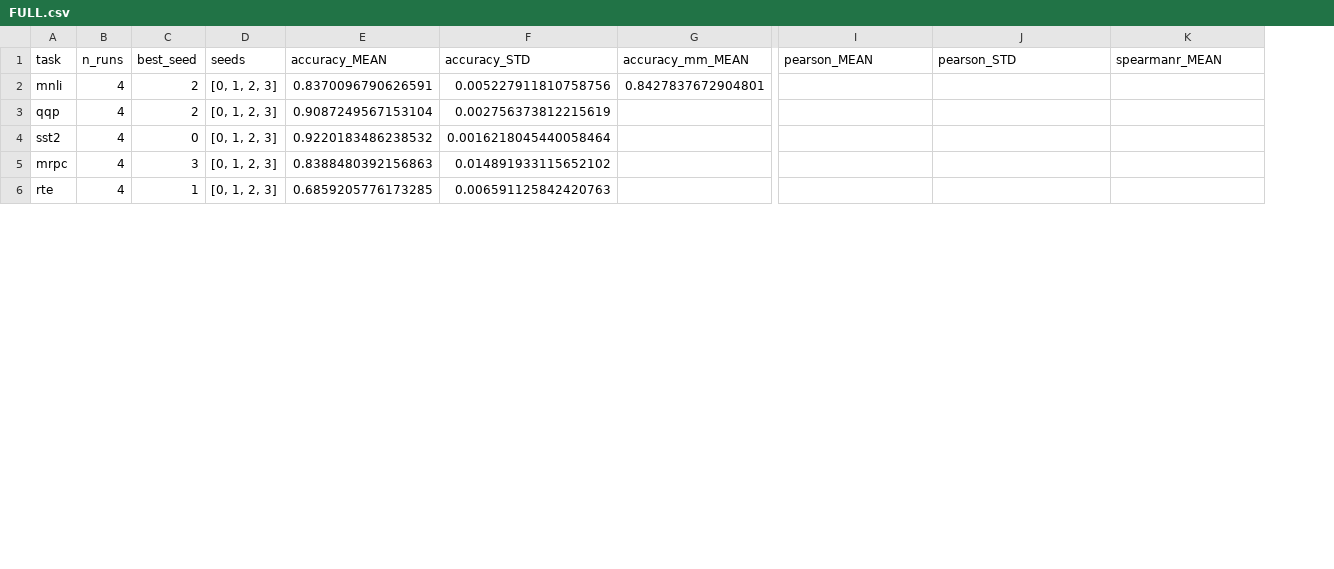
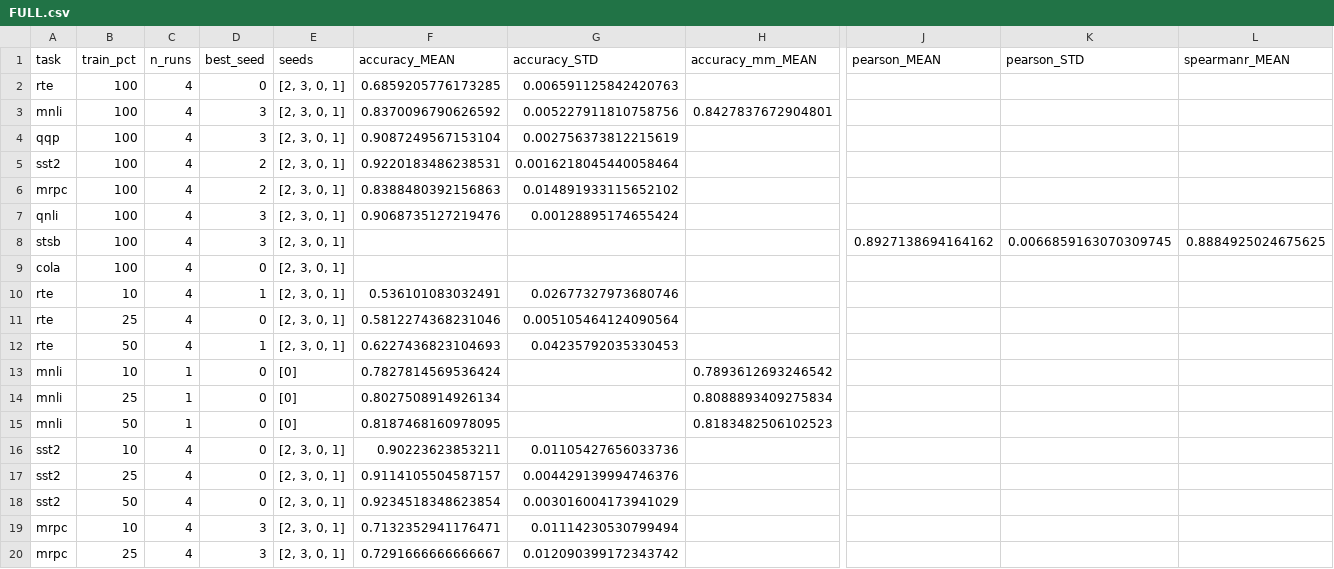
Before and after one commit to markus583/congater-fusion, a CSV file: adapter-reproduction/glue/results/FULL.csv, drawn as a sheet; only a part is shown, gaps mark what is left out; addresses are those after the commit; rows hold the shown columns only; the diff covers the shown part only; the diff names each change by its address in the sheet, - before the commit and + after, or states it on an @@ line.

Commit message:
update result analysis; run black

```diff
--- a/adapter-reproduction/glue/results/FULL.csv
+++ b/adapter-reproduction/glue/results/FULL.csv
+column B (train_pct), rows 3-6: all 100; row 10: 10
+row 2: rte | 100 | 4 | 0 | [2, 3, 0, 1] | 0.6859205776173285 | 0.006591125842420763
-D3:D4 (best_seed): 2
+D3:D4 (best_seed): 3
-E3:E6 (seeds): [0, 1, 2, 3]
+E3:E6 (seeds): [2, 3, 0, 1]
-F3 (accuracy_MEAN): 0.8370096790626591
+F3 (accuracy_MEAN): 0.8370096790626592
-D5 (best_seed): 0
+D5 (best_seed): 2
-F5 (accuracy_MEAN): 0.9220183486238532
+F5 (accuracy_MEAN): 0.9220183486238531
-D6 (best_seed): 3
+D6 (best_seed): 2
+row 7: qnli | 100 | 4 | 3 | [2, 3, 0, 1] | 0.9068735127219476 | 0.00128895174655424
+row 8: stsb | 100 | 4 | 3 | [2, 3, 0, 1] |  |  |  | 0.8927138694164162 | 0.0066859163070309745 | 0.8884925024675625
+row 9: cola | 100 | 4 | 0 | [2, 3, 0, 1]
-E10 (seeds): [0, 1, 2, 3]
+E10 (seeds): [2, 3, 0, 1]
-F10 (accuracy_MEAN): 0.6859205776173285
+F10 (accuracy_MEAN): 0.536101083032491
-G10 (accuracy_STD): 0.006591125842420763
+G10 (accuracy_STD): 0.02677327973680746
+row 11: rte | 25 | 4 | 0 | [2, 3, 0, 1] | 0.5812274368231046 | 0.005105464124090564
+row 12: rte | 50 | 4 | 1 | [2, 3, 0, 1] | 0.6227436823104693 | 0.04235792035330453
+row 13: mnli | 10 | 1 | 0 | [0] | 0.7827814569536424 |  | 0.7893612693246542
+row 14: mnli | 25 | 1 | 0 | [0] | 0.8027508914926134 |  | 0.8088893409275834
+row 15: mnli | 50 | 1 | 0 | [0] | 0.8187468160978095 |  | 0.8183482506102523
+row 16: sst2 | 10 | 4 | 0 | [2, 3, 0, 1] | 0.90223623853211 | 0.01105427656033736
+row 17: sst2 | 25 | 4 | 0 | [2, 3, 0, 1] | 0.9114105504587157 | 0.004429139994746376
+row 18: sst2 | 50 | 4 | 0 | [2, 3, 0, 1] | 0.9234518348623854 | 0.003016004173941029
+row 19: mrpc | 10 | 4 | 3 | [2, 3, 0, 1] | 0.7132352941176471 | 0.01114230530799494
+row 20: mrpc | 25 | 4 | 3 | [2, 3, 0, 1] | 0.7291666666666667 | 0.012090399172343742
```
Also changed, not shown: 7 added rows and 11 edited cells elsewhere in this file, adapter-reproduction/glue/results/ST-A.csv, 36 other files.
